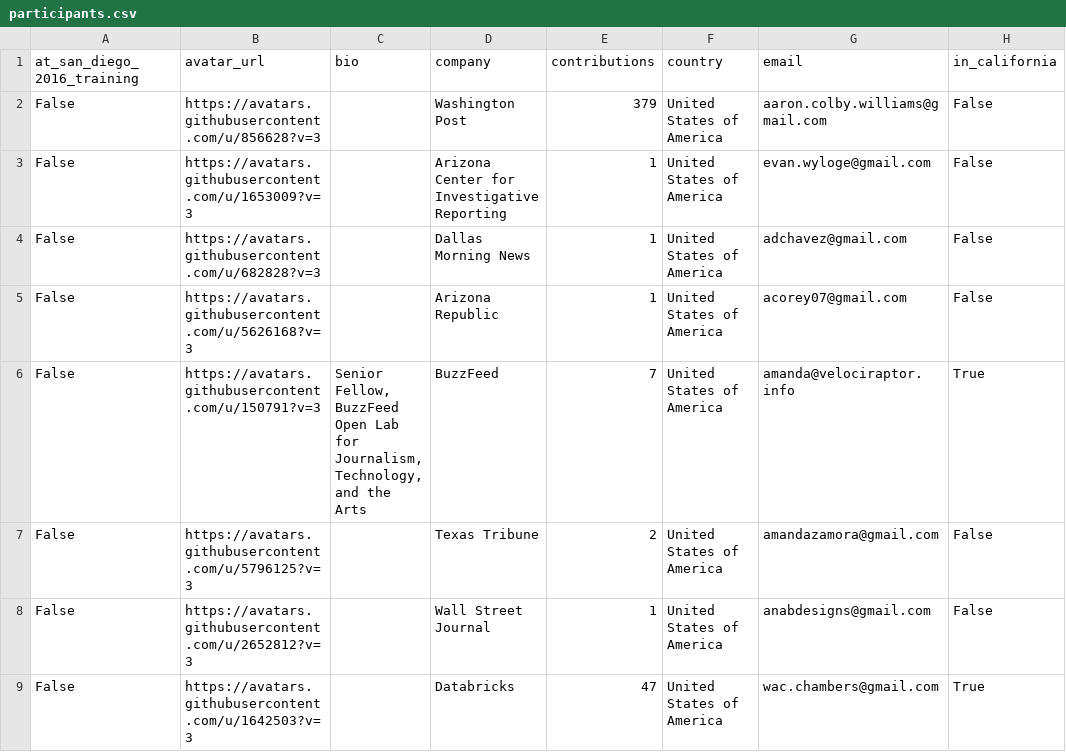
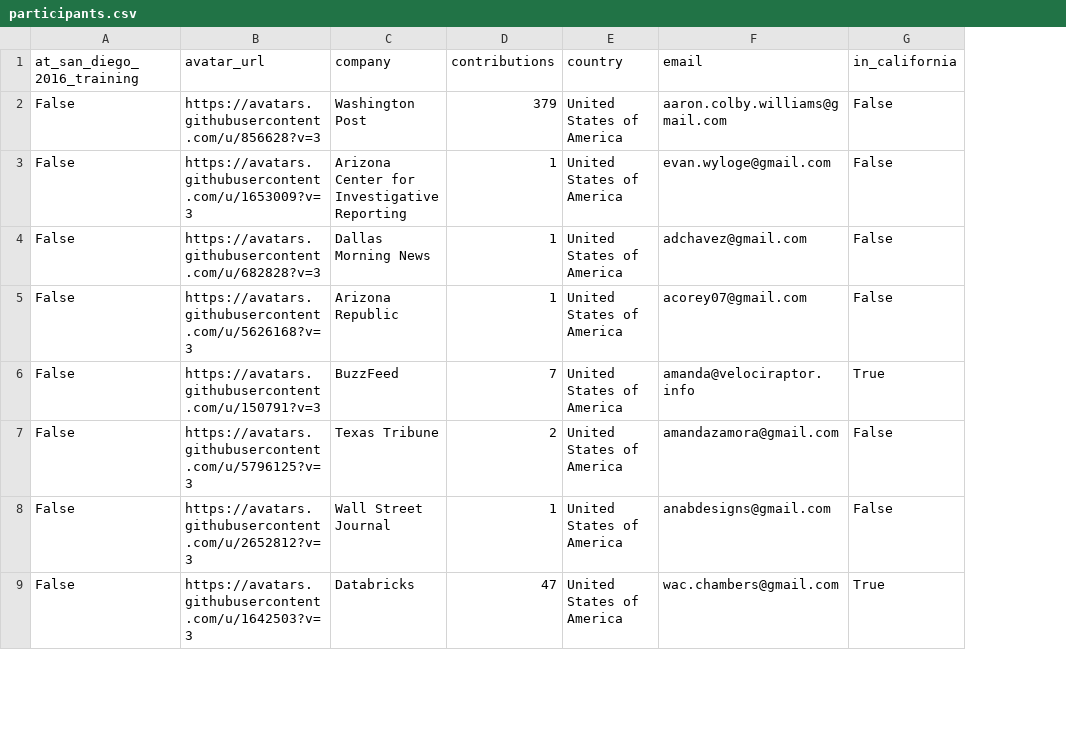
Before and after one commit to palewire/python-calaccess-notebooks, a CSV file: project-management/output/participants.csv, drawn as a sheet; only a part is shown; the diff names each change by its address in the sheet, - before the commit and + after, or states it on an @@ line.

Commit message:
Cut bio column

```diff
--- a/project-management/output/participants.csv
+++ b/project-management/output/participants.csv
-column C (bio), row 6: Senior Fellow, BuzzFeed Open Lab for Journalism, Technology, and the Arts
```
